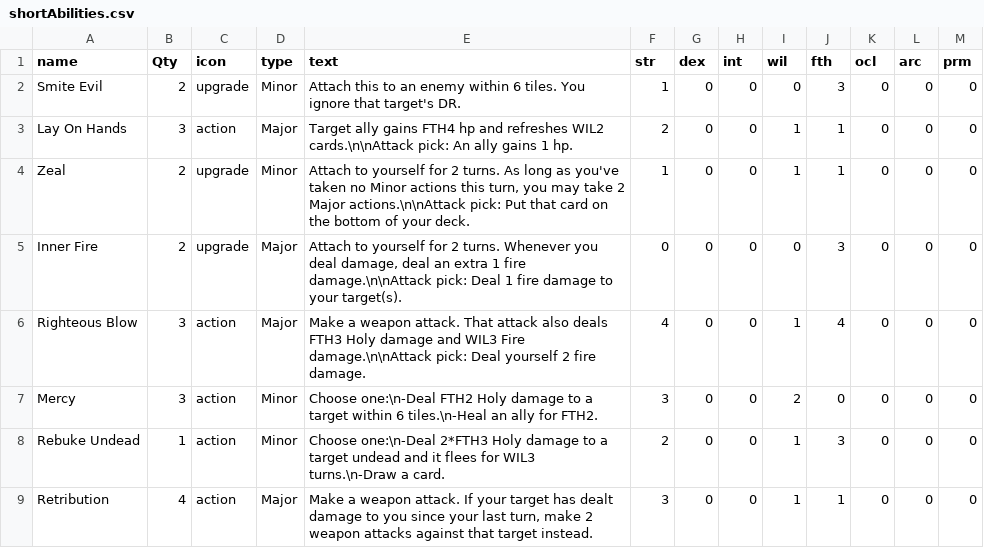
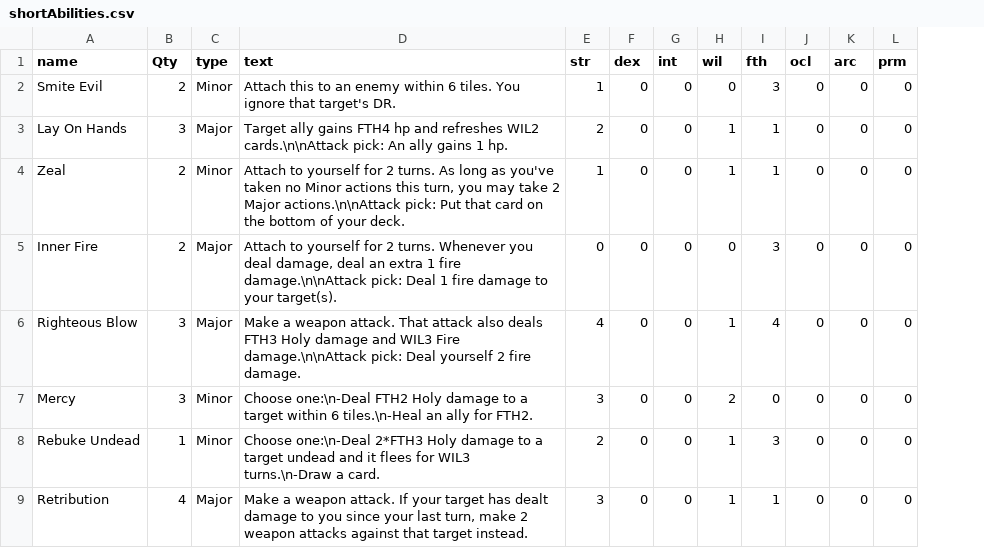
Before and after one commit to LCRPG/lcrpg, a CSV file: squib/cardfiles/shortAbilities.csv, drawn as a sheet; the diff names each change by its address in the sheet, - before the commit and + after, or states it on an @@ line.

```diff
--- a/squib/cardfiles/shortAbilities.csv
+++ b/squib/cardfiles/shortAbilities.csv
-column C (icon), rows 2-9: upgrade | action | upgrade | upgrade | action | action | action | action
```
Also changed, not shown: squib/cardfiles/abilities.csv, 12 other files.
